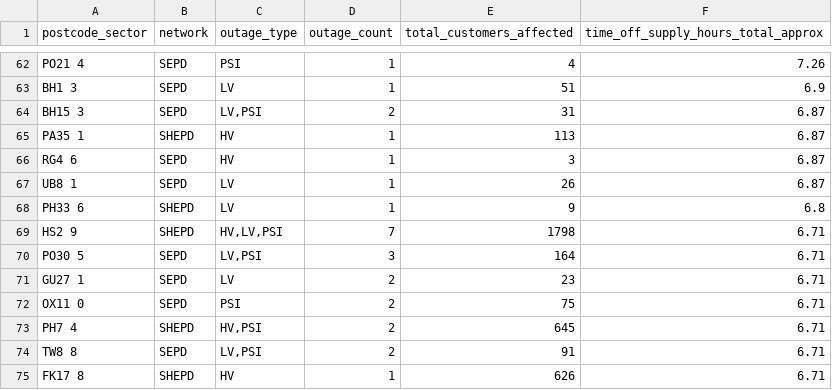
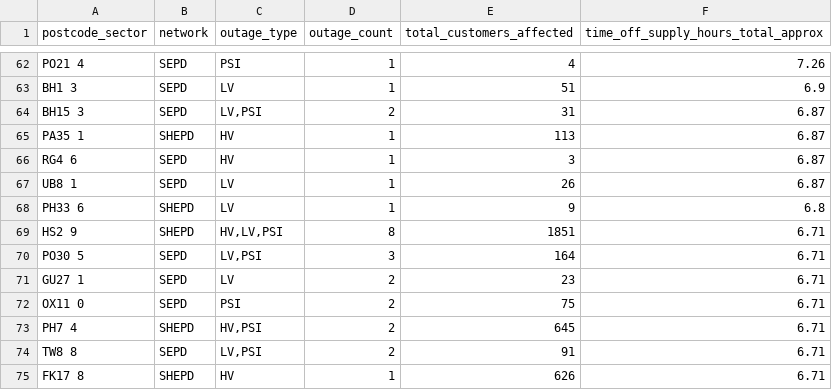
Before and after one commit to hatch-sse/powercuts-mvp, a CSV file: data/exports/sectors/postcode_sectors_2026-10.csv, drawn as a sheet; only a part is shown, gaps mark what is left out; the diff covers the shown part only.

```diff
--- a/data/exports/sectors/postcode_sectors_2026-10.csv
+++ b/data/exports/sectors/postcode_sectors_2026-10.csv
@@ -68,3 +68,3 @@ UB8 1,SEPD,LV,1,26,6.87
 PH33 6,SHEPD,LV,1,9,6.8
-HS2 9,SHEPD,"HV,LV,PSI",7,1798,6.71
+HS2 9,SHEPD,"HV,LV,PSI",8,1851,6.71
 PO30 5,SEPD,"LV,PSI",3,164,6.71
```
Also changed, not shown: 7 added rows and 5 removed rows elsewhere in this file, data/exports/monthly/postcodes_2026-10.csv, data/exports/monthly/postcodes_current_month.csv, 8 other files.
